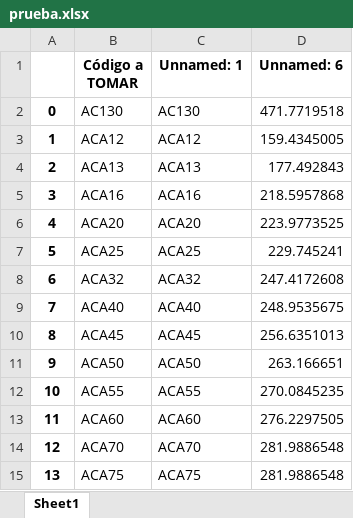
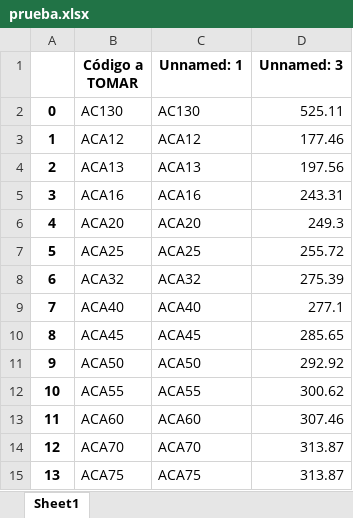
Before and after one commit to mateoastelarra/FerreteriaNorte, an Excel workbook: prueba.xlsx, sheet Sheet1, drawn as a sheet; values as stored, in another font and other column widths than the file's, no borders; the diff names each change by its address in the sheet, - before the commit and + after, or states it on an @@ line.

```diff
--- a/prueba.xlsx (sheet Sheet1)
+++ b/prueba.xlsx (sheet Sheet1)
-D1: Unnamed: 6
+D1: Unnamed: 3
-D2 (Unnamed: 3): 471.7719518
+D2 (Unnamed: 3): 525.11
-D3 (Unnamed: 3): 159.4345005
+D3 (Unnamed: 3): 177.46
-D4 (Unnamed: 3): 177.492843
+D4 (Unnamed: 3): 197.56
-D5 (Unnamed: 3): 218.5957868
+D5 (Unnamed: 3): 243.31
-D6 (Unnamed: 3): 223.9773525
+D6 (Unnamed: 3): 249.3
-D7 (Unnamed: 3): 229.745241
+D7 (Unnamed: 3): 255.72
-D8 (Unnamed: 3): 247.4172608
+D8 (Unnamed: 3): 275.39
-D9 (Unnamed: 3): 248.9535675
+D9 (Unnamed: 3): 277.1
-D10 (Unnamed: 3): 256.6351013
+D10 (Unnamed: 3): 285.65
-D11 (Unnamed: 3): 263.166651
+D11 (Unnamed: 3): 292.92
-D12 (Unnamed: 3): 270.0845235
+D12 (Unnamed: 3): 300.62
-D13 (Unnamed: 3): 276.2297505
+D13 (Unnamed: 3): 307.46
-D14:D15 (Unnamed: 3): 281.9886548
+D14:D15 (Unnamed: 3): 313.87
```
Also changed, not shown: Fer_actualizar.xlsx, 2 other files.
